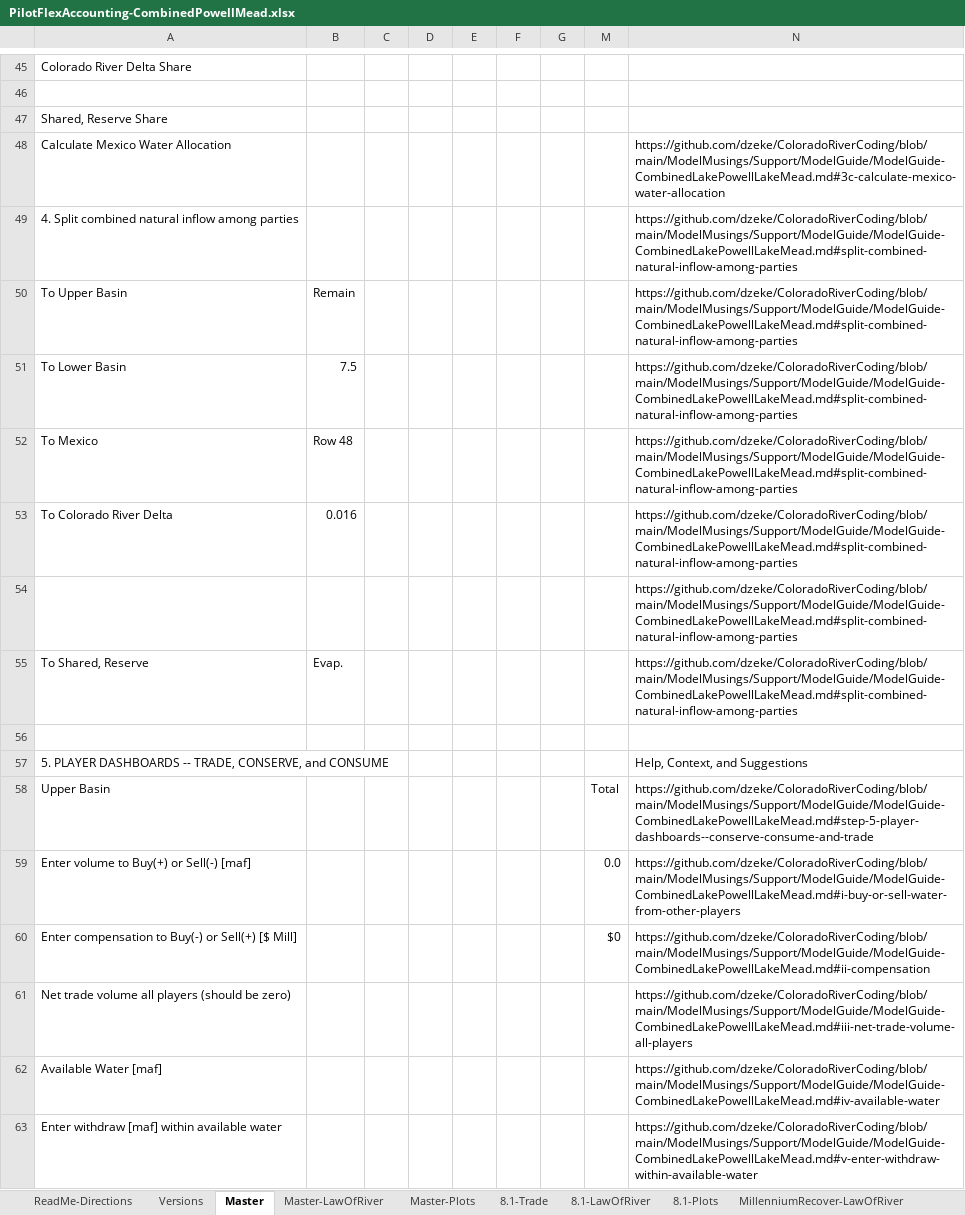
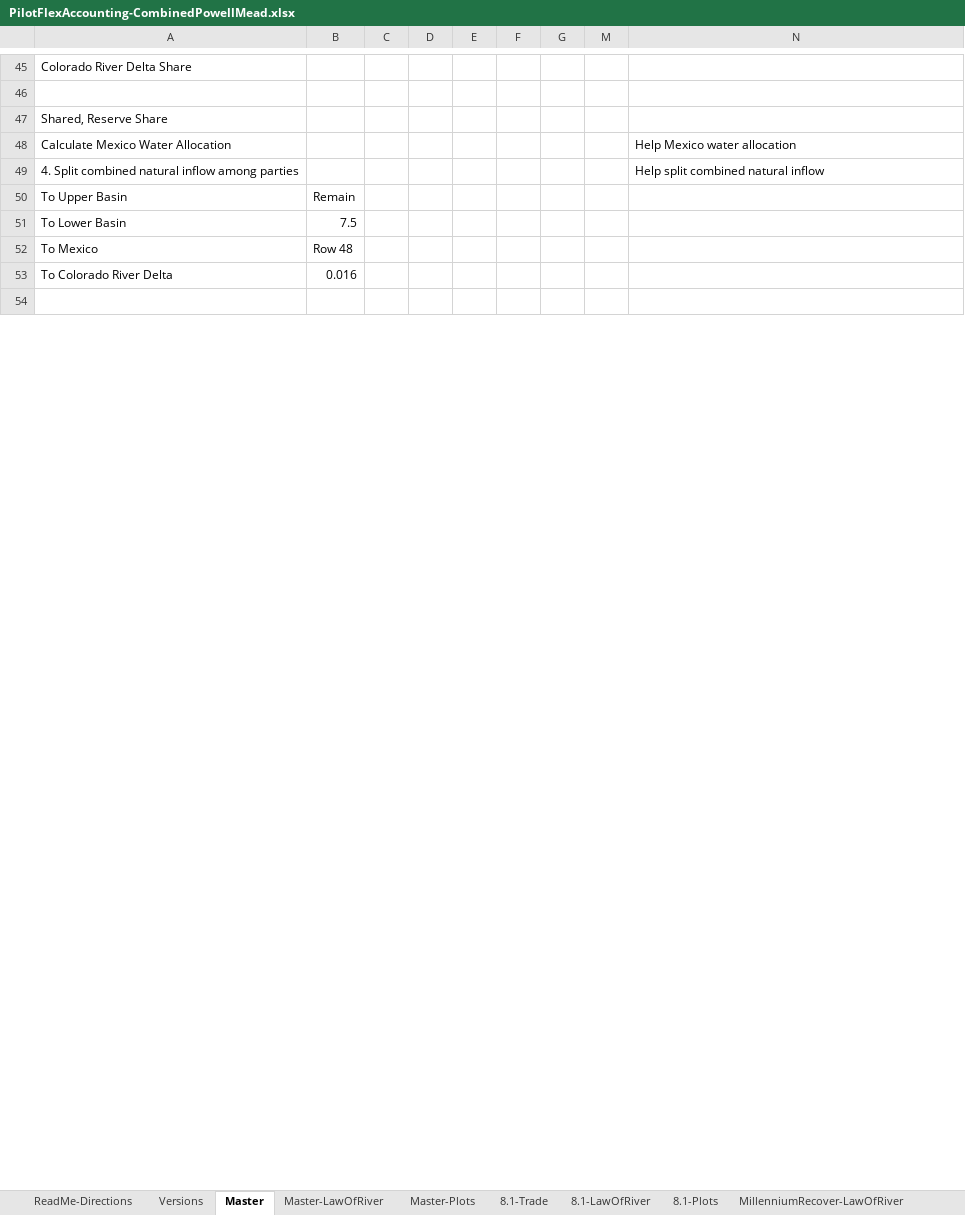
Before and after one commit to dzeke/ColoradoRiverCoding, an Excel workbook: ModelMusings/PilotFlexAccounting-CombinedPowellMead.xlsx, sheet Master, drawn as a sheet; only a part is shown, gaps mark what is left out; values as stored, in another font and other column widths than the file's, no cell formats; conditional formats not drawn; removed rows and columns are numbered as before the commit, all else as after; the diff covers the shown part only; the diff names each change by its address in the sheet, - before the commit and + after, or states it on an @@ line.

Commit message:
Move help url into cell link

```diff
--- a/ModelMusings/PilotFlexAccounting-CombinedPowellMead.xlsx (sheet Master)
+++ b/ModelMusings/PilotFlexAccounting-CombinedPowellMead.xlsx (sheet Master)
-N48: https://github.com/dzeke/ColoradoRiverCoding/blob/main/ModelMusings/Support/ModelGuide/ModelGuide-CombinedLakePowellLakeMead.md#3c-calculate-mexico-water-allocation
+N48: Help Mexico water allocation
-N49: https://github.com/dzeke/ColoradoRiverCoding/blob/main/ModelMusings/Support/ModelGuide/ModelGuide-CombinedLakePowellLakeMead.md#split-combined-natural-inflow-among-parties
+N49: Help split combined natural inflow
-N50:N53: https://github.com/dzeke/ColoradoRiverCoding/blob/main/ModelMusings/Support/ModelGuide/ModelGuide-CombinedLakePowellLakeMead.md#split-combined-natural-inflow-among-parties
+N50:N53: (empty)
-row 54:  |  |  |  |  |  |  |  | https://github.com/dzeke/ColoradoRiverCoding/blob/main/ModelMusings/Support/ModelGuide/ModelGuide-CombinedLakePowellLakeMead.md#split-combined-natural-inflow-among-parties
-row 55: To Shared, Reserve | Evap. |  |  |  |  |  |  | https://github.com/dzeke/ColoradoRiverCoding/blob/main/ModelMusings/Support/ModelGuide/ModelGuide-CombinedLakePowellLakeMead.md#split-combined-natural-inflow-among-parties
-row 57: 5. PLAYER DASHBOARDS -- TRADE, CONSERVE, and CONSUME |  |  |  |  |  |  |  | Help, Context, and Suggestions
-row 58: Upper Basin |  |  |  |  |  |  | Total | https://github.com/dzeke/ColoradoRiverCoding/blob/main/ModelMusings/Support/ModelGuide/ModelGuide-CombinedLakePowellLakeMead.md#step-5-player-dashboards--conserve-consume-and-trade
-row 59: Enter volume to Buy(+) or Sell(-) [maf] |  |  |  |  |  |  | 0.0 | https://github.com/dzeke/ColoradoRiverCoding/blob/main/ModelMusings/Support/ModelGuide/ModelGuide-CombinedLakePowellLakeMead.md#i-buy-or-sell-water-from-other-players
-row 60: Enter compensation to Buy(-) or Sell(+) [$ Mill] |  |  |  |  |  |  | $0 | https://github.com/dzeke/ColoradoRiverCoding/blob/main/ModelMusings/Support/ModelGuide/ModelGuide-CombinedLakePowellLakeMead.md#ii-compensation
-row 61: Net trade volume all players (should be zero) |  |  |  |  |  |  |  | https://github.com/dzeke/ColoradoRiverCoding/blob/main/ModelMusings/Support/ModelGuide/ModelGuide-CombinedLakePowellLakeMead.md#iii-net-trade-volume-all-players
-row 62: Available Water [maf] |  |  |  |  |  |  |  | https://github.com/dzeke/ColoradoRiverCoding/blob/main/ModelMusings/Support/ModelGuide/ModelGuide-CombinedLakePowellLakeMead.md#iv-available-water
-row 63: Enter withdraw [maf] within available water |  |  |  |  |  |  |  | https://github.com/dzeke/ColoradoRiverCoding/blob/main/ModelMusings/Support/ModelGuide/ModelGuide-CombinedLakePowellLakeMead.md#v-enter-withdraw-within-available-water
```
Also changed, not shown: 19 added rows, 10 removed rows and 57 edited cells elsewhere in this sheet, cell formats, formulas that keep their value, 1 other file.
